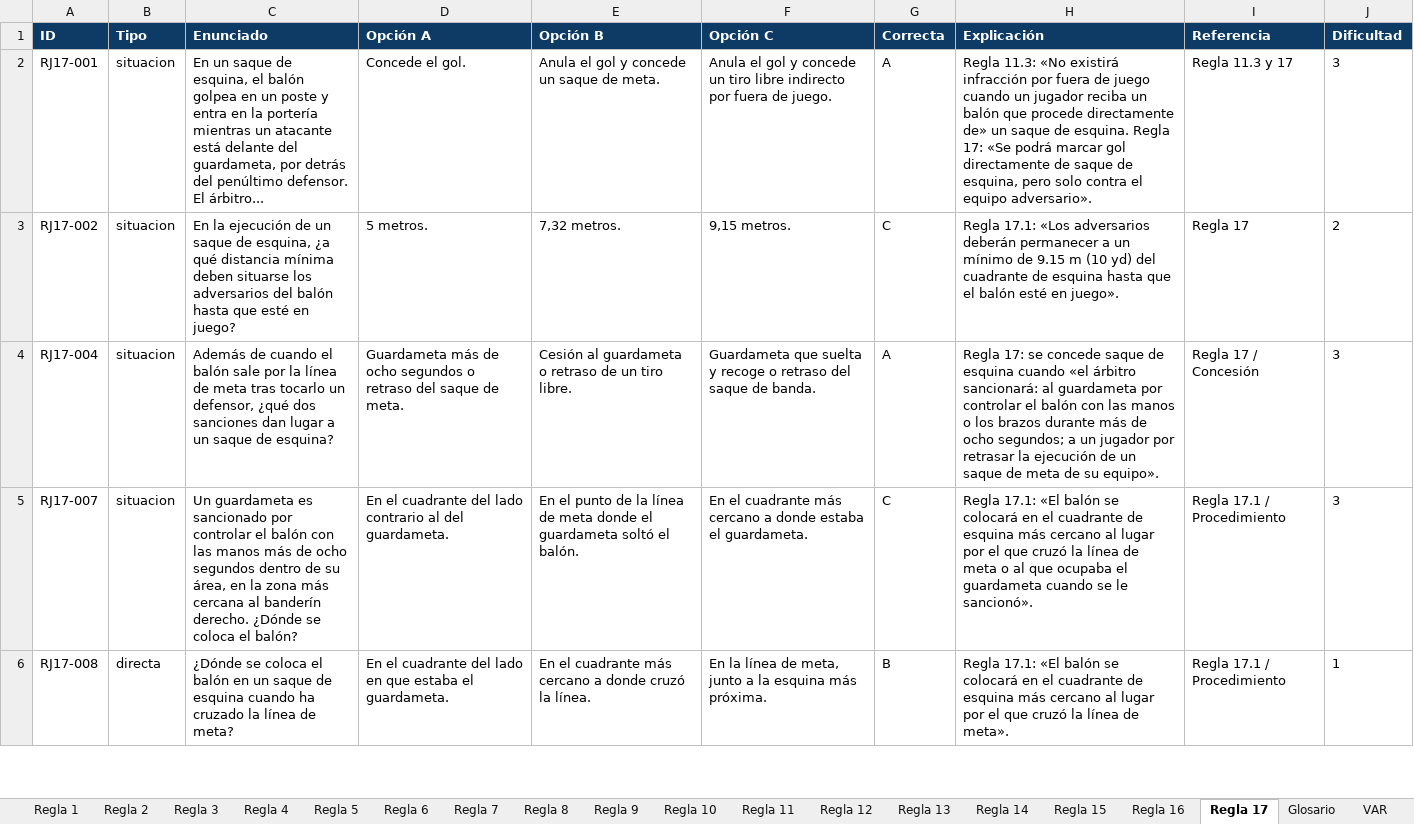
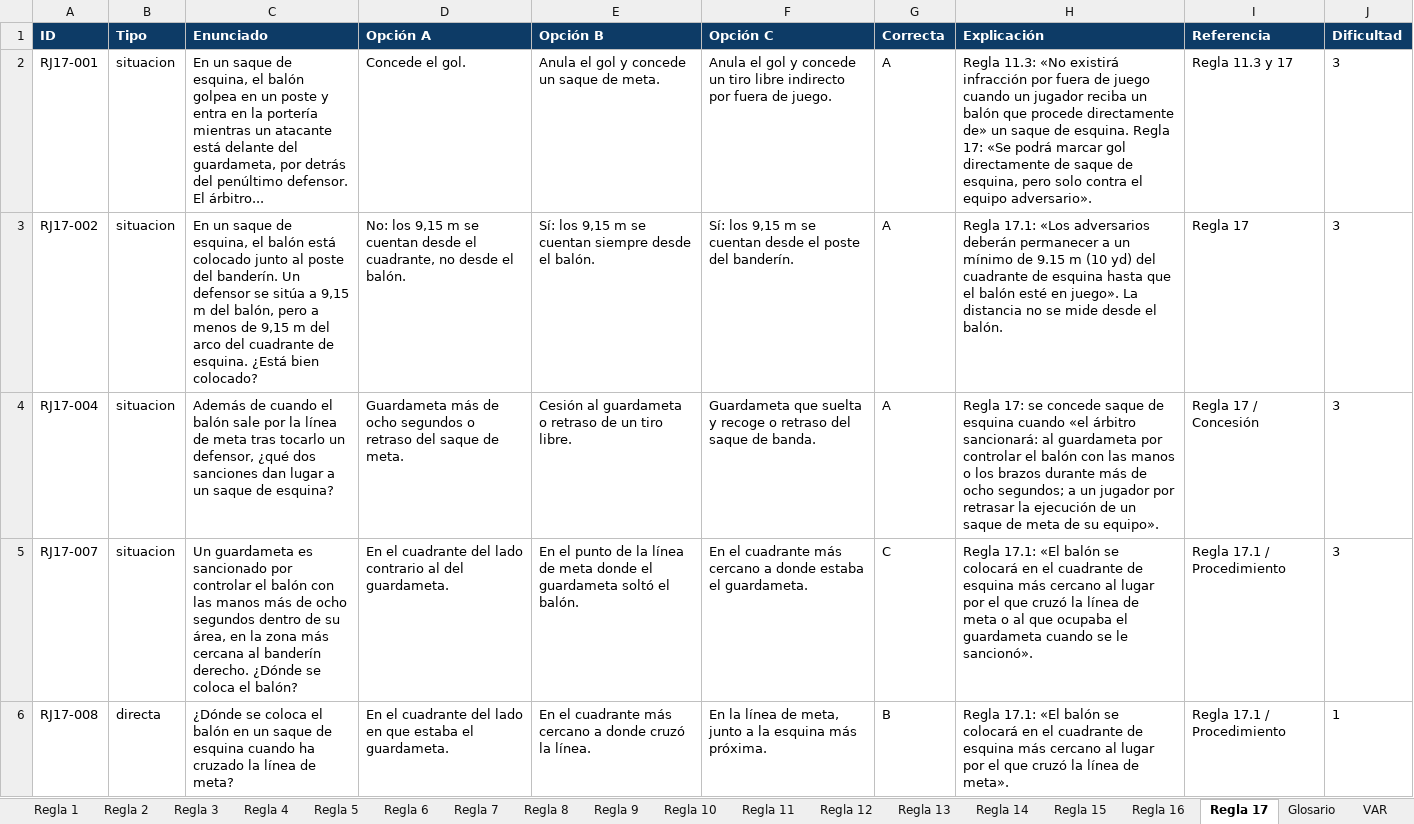
Before and after one commit to ivanmc28/examen-f11, an Excel workbook: banco/Banco_preguntas_examen_ascenso_F11.xlsx, sheet Regla 17, drawn as a sheet; only a part is shown; values as stored, in another font and other column widths than the file's, no borders; the diff names each change by its address in the sheet, - before the commit and + after, or states it on an @@ line.

```diff
--- a/banco/Banco_preguntas_examen_ascenso_F11.xlsx (sheet Regla 17)
+++ b/banco/Banco_preguntas_examen_ascenso_F11.xlsx (sheet Regla 17)
-C3 (Enunciado): En la ejecución de un saque de esquina, ¿a qué distancia mínima deben situarse los adversarios del balón hasta que esté en juego?
+C3 (Enunciado): En un saque de esquina, el balón está colocado junto al poste del banderín. Un defensor se sitúa a 9,15 m del balón, pero a menos de 9,15 m del arco del cuadrante de esquina. ¿Está bien colocado?
-D3 (Opción A): 5 metros.
+D3 (Opción A): No: los 9,15 m se cuentan desde el cuadrante, no desde el balón.
-E3 (Opción B): 7,32 metros.
+E3 (Opción B): Sí: los 9,15 m se cuentan siempre desde el balón.
-F3 (Opción C): 9,15 metros.
+F3 (Opción C): Sí: los 9,15 m se cuentan desde el poste del banderín.
-G3 (Correcta): C
+G3 (Correcta): A
-H3 (Explicación): …en juego».
+H3 (Explicación): …en juego». La distancia no se mide desde el balón.
-J3 (Dificultad): 2
+J3 (Dificultad): 3
```
Also changed, not shown: sheet Banco de preguntas, sheet Regla 2, sheet Regla 12, sheet Regla 13, sheet Regla 3, 1 other file.
